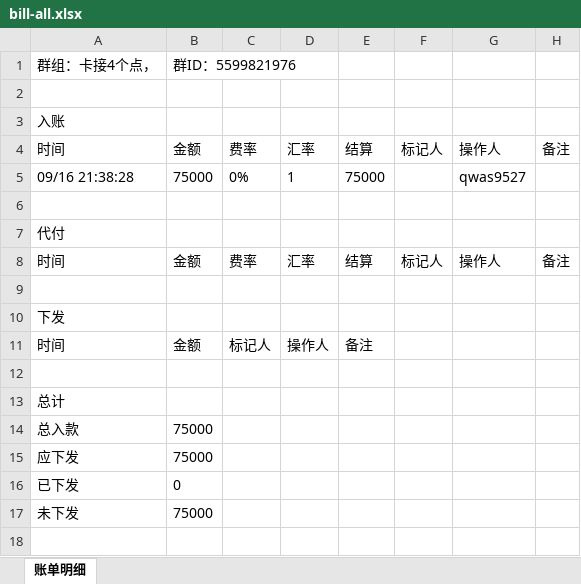
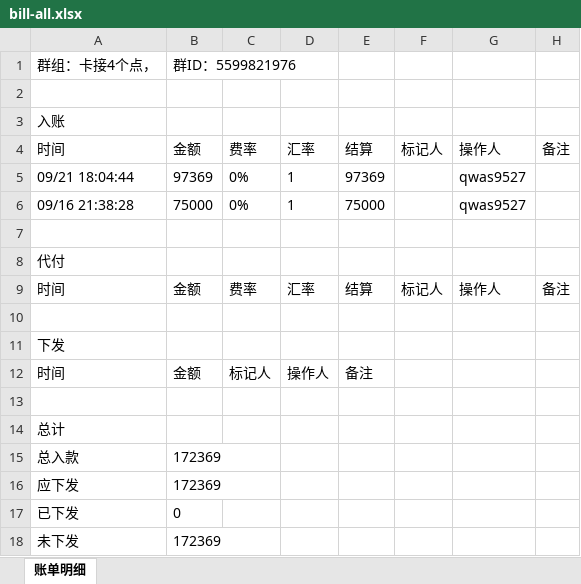
Before and after one commit to jzhangdan/botWeb, an Excel workbook: bills/huixinjiqiren/-5599821976/a31650ffc28fb2b94d481d17068e5dd5babc660a83844c53e098c8116f31f446/bill-all.xlsx, sheet 账单明细, drawn as a sheet; values as stored, in another font and other column widths than the file's, no borders; addresses are those after the commit; the diff names each change by its address in the sheet, - before the commit and + after, or states it on an @@ line.

Commit message:
update bill page -5599821976

```diff
--- a/bills/huixinjiqiren/-5599821976/a31650ffc28fb2b94d481d17068e5dd5babc660a83844c53e098c8116f31f446/bill-all.xlsx (sheet 账单明细)
+++ b/bills/huixinjiqiren/-5599821976/a31650ffc28fb2b94d481d17068e5dd5babc660a83844c53e098c8116f31f446/bill-all.xlsx (sheet 账单明细)
+row 5: 09/21 18:04:44 | 97369 | 0% | 1 | 97369 |  | qwas9527
-B15:B16: 75000
+B15:B16: 172369
-B18: 75000
+B18: 172369
```
